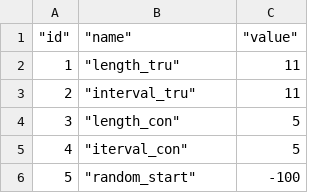
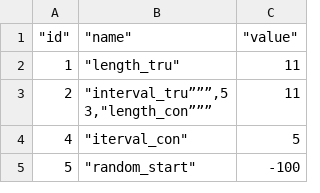
Before and after one commit to TreeScaper/TreeScaper, a CSV file: nldr_parameters.csv, drawn as a sheet; only a part is shown.

Commit message:
Add files via upload
Fixed reading in distance file for NLDR and DimEst in command line version

Fixed reading in distance file for NLDR in GUI

Fixed typo that switched the default of two values

```diff
--- a/nldr_parameters.csv
+++ b/nldr_parameters.csv
@@ -2,4 +2,4 @@
 1,"""length_tru""",11
-2,"""interval_tru""",11
-3,"""length_con""",5
+2,"""interval_tru”””,5
+3,"""length_con”””,11
 4,"""iterval_con""",5
```
Also changed, not shown: 3 other files.
